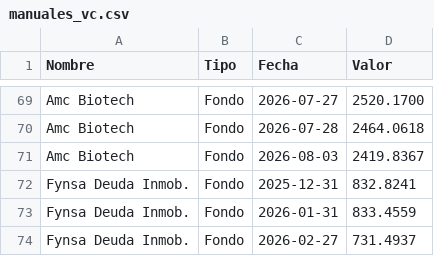
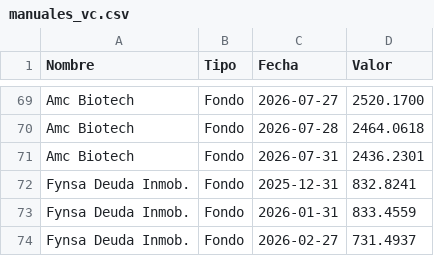
Before and after one commit to mariomezaqq/Pulso-VCC, a CSV file: data/manuales_vc.csv, drawn as a sheet; only a part is shown, gaps mark what is left out.

Commit message:
Actualizar VC manuales

```diff
--- a/data/manuales_vc.csv
+++ b/data/manuales_vc.csv
@@ -70,3 +70,3 @@ Amc Biotech,Fondo,2026-07-27, 2520.1700
 Amc Biotech,Fondo,2026-07-28, 2464.0618
-Amc Biotech,Fondo,2026-08-03, 2419.8367
+Amc Biotech,Fondo,2026-07-31, 2436.2301
 Fynsa Deuda Inmob.,Fondo,2025-12-31,  832.8241
```
